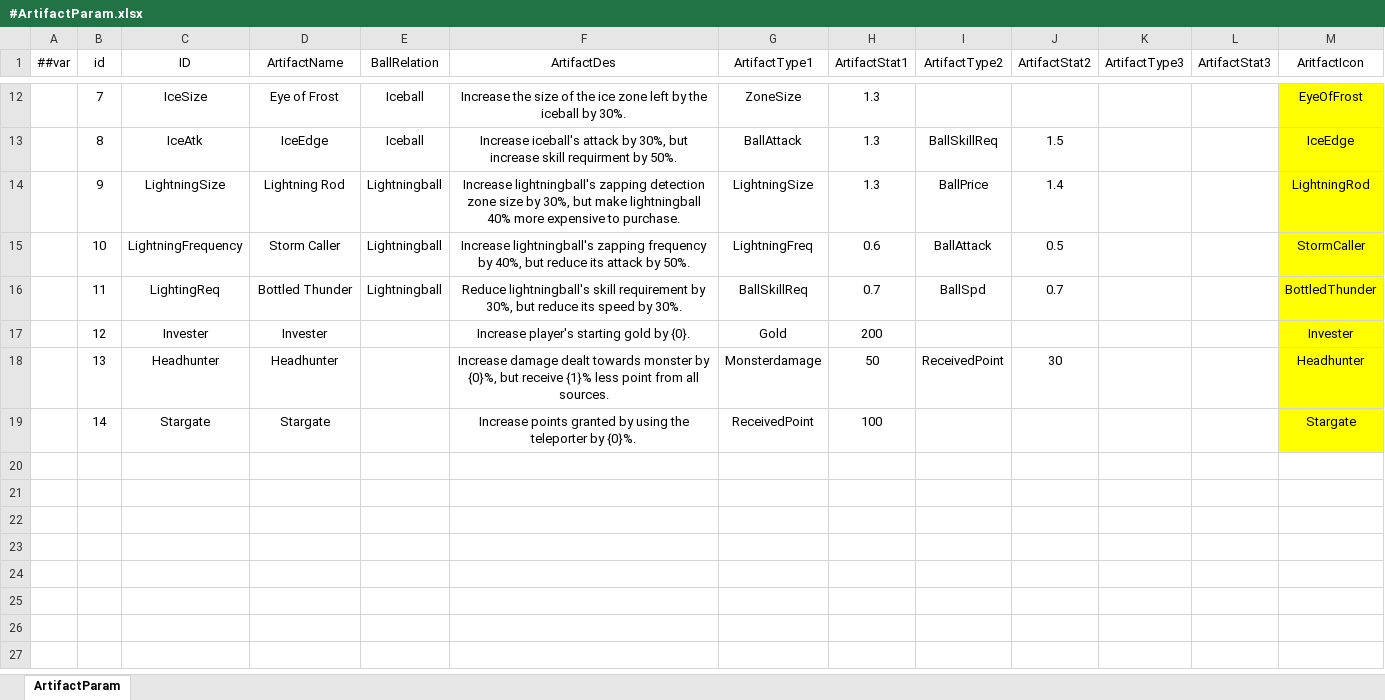
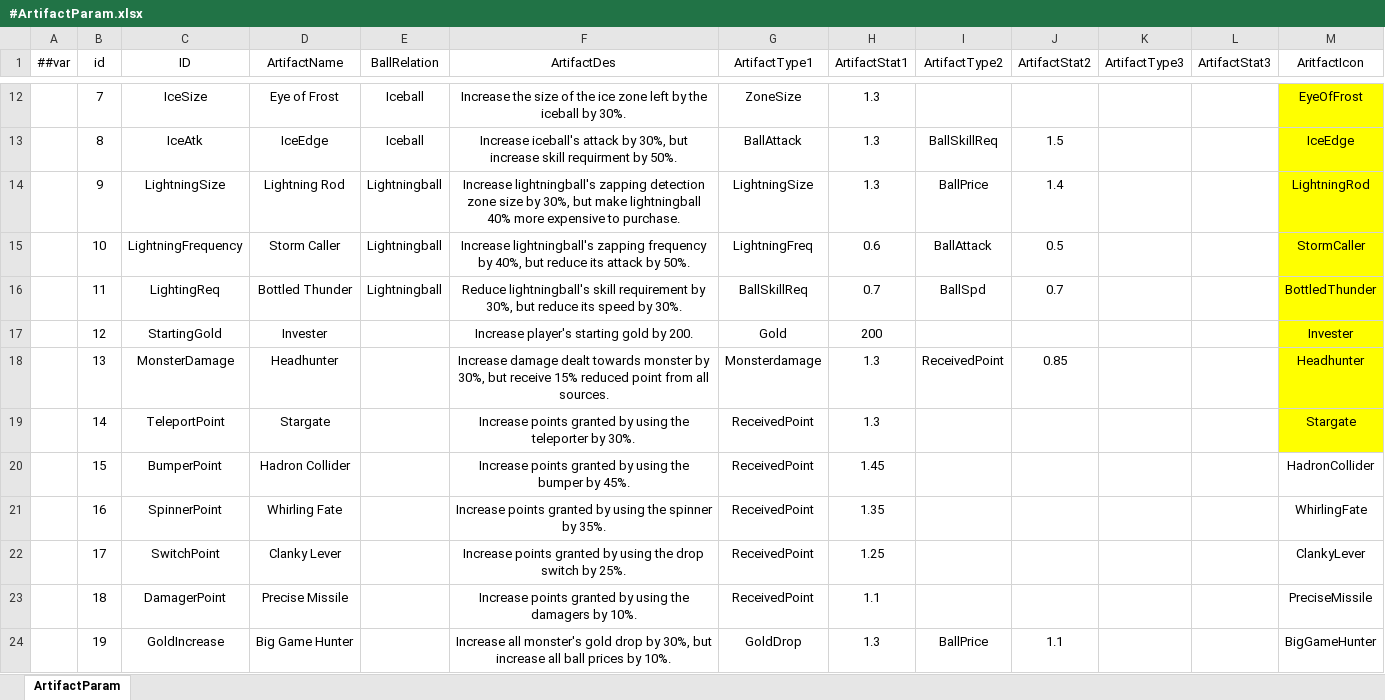
Before and after one commit to numbersguy104/monster-ball, an Excel workbook: LubanConfig/DataTables/Datas/#ArtifactParam.xlsx, sheet ArtifactParam, drawn as a sheet; only a part is shown, gaps mark what is left out; values as stored, in another font and other column widths than the file's, no borders; the diff names each change by its address in the sheet, - before the commit and + after, or states it on an @@ line.

Commit message:
Add 10 new artifact entries with icons

```diff
--- a/LubanConfig/DataTables/Datas/#ArtifactParam.xlsx (sheet ArtifactParam)
+++ b/LubanConfig/DataTables/Datas/#ArtifactParam.xlsx (sheet ArtifactParam)
-C17 (ID): Invester
+C17 (ID): StartingGold
-F17 (ArtifactDes): Increase player's starting gold by {0}.
+F17 (ArtifactDes): Increase player's starting gold by 200.
-C18 (ID): Headhunter
+C18 (ID): MonsterDamage
-F18 (ArtifactDes): …monster by {0}%, but receive {1}% less point from…
+F18 (ArtifactDes): …monster by 30%, but receive 15% reduced point from…
-H18 (ArtifactStat1): 50
+H18 (ArtifactStat1): 1.3
-J18 (ArtifactStat2): 30
+J18 (ArtifactStat2): 0.85
-C19 (ID): Stargate
+C19 (ID): TeleportPoint
-F19 (ArtifactDes): …teleporter by {0}%.
+F19 (ArtifactDes): …teleporter by 30%.
-H19 (ArtifactStat1): 100
+H19 (ArtifactStat1): 1.3
+row 20:  | 15 | BumperPoint | Hadron Collider |  | Increase points granted by using the bumper by 45%. | ReceivedPoint | 1.45 |  |  |  |  | HadronCollider
+row 21:  | 16 | SpinnerPoint | Whirling Fate |  | Increase points granted by using the spinner by 35%. | ReceivedPoint | 1.35 |  |  |  |  | WhirlingFate
+row 22:  | 17 | SwitchPoint | Clanky Lever |  | Increase points granted by using the drop switch by 25%. | ReceivedPoint | 1.25 |  |  |  |  | ClankyLever
+row 23:  | 18 | DamagerPoint | Precise Missile |  | Increase points granted by using the damagers by 10%. | ReceivedPoint | 1.1 |  |  |  |  | PreciseMissile
+row 24:  | 19 | GoldIncrease | Big Game Hunter |  | Increase all monster's gold drop by 30%, but increase all ball prices by 10%. | GoldDrop | 1.3 | BallPrice | 1.1 |  |  | BigGameHunter
```
Also changed, not shown: 10 other files.
